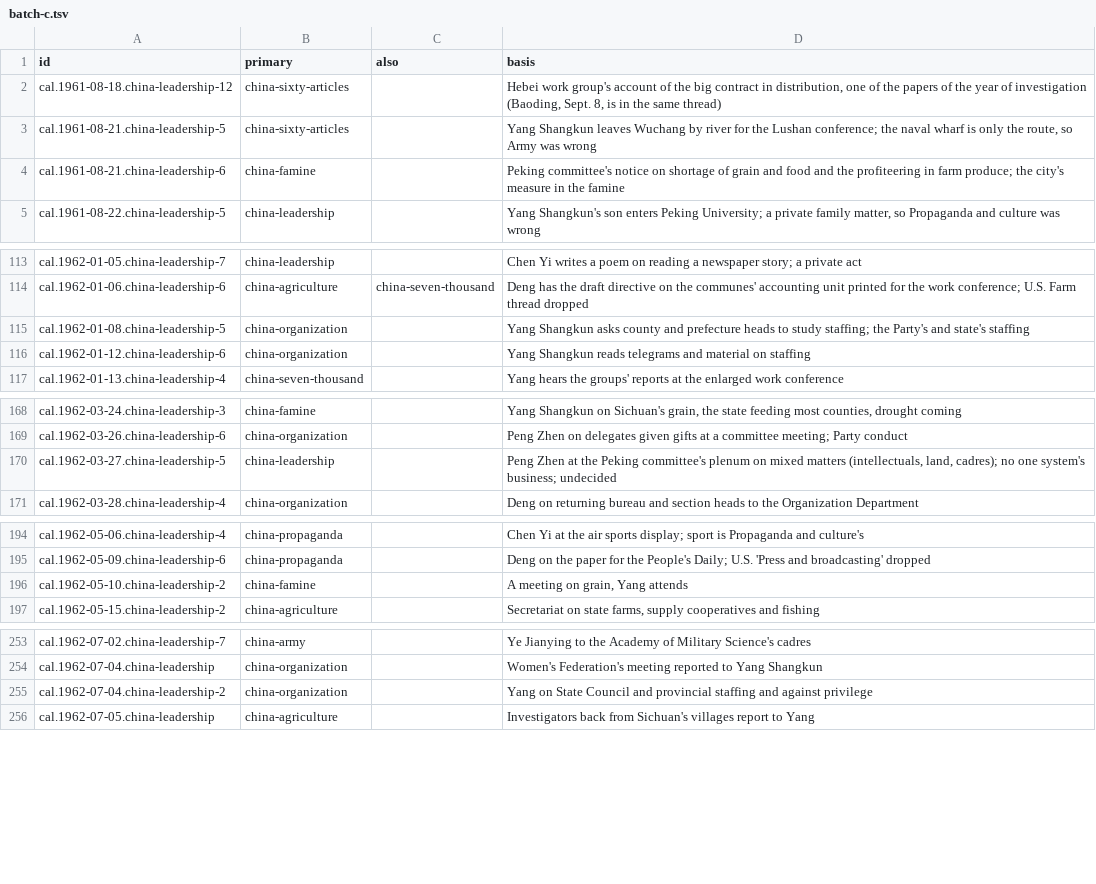
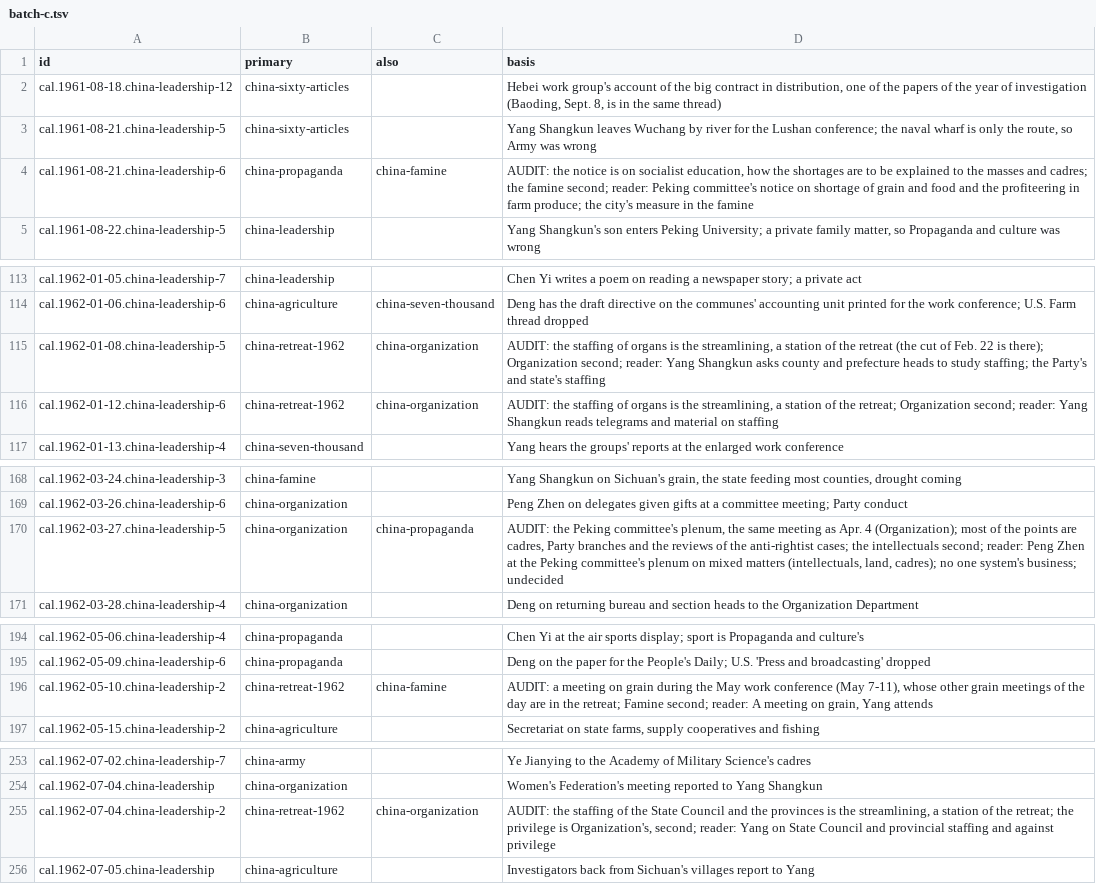
Before and after one commit to Impending2223/bib, a TSV file: notes/threads/read/batch-c.tsv, drawn as a sheet; only a part is shown, gaps mark what is left out; the diff covers the shown part only.

```diff
--- a/notes/threads/read/batch-c.tsv
+++ b/notes/threads/read/batch-c.tsv
@@ -3,3 +3,3 @@ cal.1961-08-18.china-leadership-12	china-sixty-articles		Hebei work group's acco
 cal.1961-08-21.china-leadership-5	china-sixty-articles		Yang Shangkun leaves Wuchang by river for the Lushan conference; the naval wharf is only the route, so Army was wrong
-cal.1961-08-21.china-leadership-6	china-famine		Peking committee's notice on shortage of grain and food and the profiteering in farm produce; the city's measure in the famine
+cal.1961-08-21.china-leadership-6	china-propaganda	china-famine	AUDIT: the notice is on socialist education, how the shortages are to be explained to the masses and cadres; the famine second; reader: Peking committee's notice on shortage of grain and food and the profiteering in farm produce; the city's measure in the famine
 cal.1961-08-22.china-leadership-5	china-leadership		Yang Shangkun's son enters Peking University; a private family matter, so Propaganda and culture was wrong
@@ -114,4 +114,4 @@ cal.1962-01-05.china-leadership-7	china-leadership		Chen Yi writes a poem on rea
 cal.1962-01-06.china-leadership-6	china-agriculture	china-seven-thousand	Deng has the draft directive on the communes' accounting unit printed for the work conference; U.S. Farm thread dropped
-cal.1962-01-08.china-leadership-5	china-organization		Yang Shangkun asks county and prefecture heads to study staffing; the Party's and state's staffing
-cal.1962-01-12.china-leadership-6	china-organization		Yang Shangkun reads telegrams and material on staffing
+cal.1962-01-08.china-leadership-5	china-retreat-1962	china-organization	AUDIT: the staffing of organs is the streamlining, a station of the retreat (the cut of Feb. 22 is there); Organization second; reader: Yang Shangkun asks county and prefecture heads to study staffing; the Party's and state's staffing
+cal.1962-01-12.china-leadership-6	china-retreat-1962	china-organization	AUDIT: the staffing of organs is the streamlining, a station of the retreat; Organization second; reader: Yang Shangkun reads telegrams and material on staffing
 cal.1962-01-13.china-leadership-4	china-seven-thousand		Yang hears the groups' reports at the enlarged work conference
@@ -169,3 +169,3 @@ cal.1962-03-24.china-leadership-3	china-famine		Yang Shangkun on Sichuan's grain
 cal.1962-03-26.china-leadership-6	china-organization		Peng Zhen on delegates given gifts at a committee meeting; Party conduct
-cal.1962-03-27.china-leadership-5	china-leadership		Peng Zhen at the Peking committee's plenum on mixed matters (intellectuals, land, cadres); no one system's business; undecided
+cal.1962-03-27.china-leadership-5	china-organization	china-propaganda	AUDIT: the Peking committee's plenum, the same meeting as Apr. 4 (Organization); most of the points are cadres, Party branches and the reviews of the anti-rightist cases; the intellectuals second; reader: Peng Zhen at the Peking committee's plenum on mixed matters (intellectuals, land, cadres); no one system's business; undecided
 cal.1962-03-28.china-leadership-4	china-organization		Deng on returning bureau and section heads to the Organization Department
@@ -195,3 +195,3 @@ cal.1962-05-06.china-leadership-4	china-propaganda		Chen Yi at the air sports di
 cal.1962-05-09.china-leadership-6	china-propaganda		Deng on the paper for the People's Daily; U.S. 'Press and broadcasting' dropped
-cal.1962-05-10.china-leadership-2	china-famine		A meeting on grain, Yang attends
+cal.1962-05-10.china-leadership-2	china-retreat-1962	china-famine	AUDIT: a meeting on grain during the May work conference (May 7-11), whose other grain meetings of the day are in the retreat; Famine second; reader: A meeting on grain, Yang attends
 cal.1962-05-15.china-leadership-2	china-agriculture		Secretariat on state farms, supply cooperatives and fishing
@@ -254,3 +254,3 @@ cal.1962-07-02.china-leadership-7	china-army		Ye Jianying to the Academy of Mili
 cal.1962-07-04.china-leadership	china-organization		Women's Federation's meeting reported to Yang Shangkun
-cal.1962-07-04.china-leadership-2	china-organization		Yang on State Council and provincial staffing and against privilege
+cal.1962-07-04.china-leadership-2	china-retreat-1962	china-organization	AUDIT: the staffing of the State Council and the provinces is the streamlining, a station of the retreat; the privilege is Organization's, second; reader: Yang on State Council and provincial staffing and against privilege
 cal.1962-07-05.china-leadership	china-agriculture		Investigators back from Sichuan's villages report to Yang
```
Also changed, not shown: 2 edited cells elsewhere in this file, notes/threads/read/batch-a.tsv.
